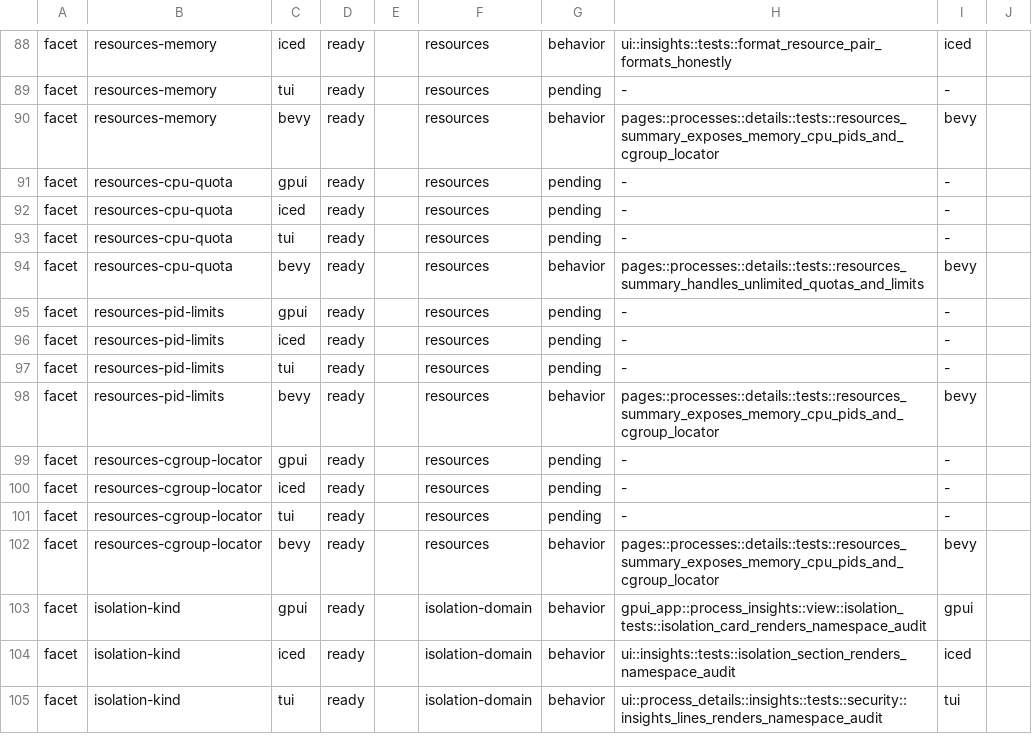
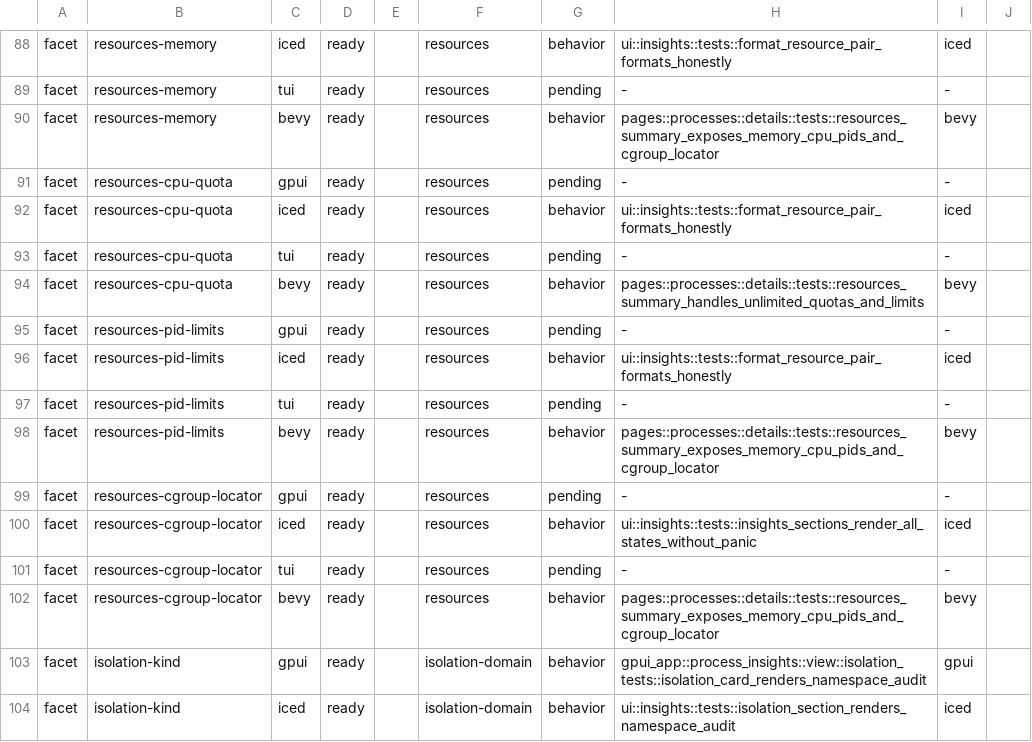
Before and after one commit to YellowWhiteBlackCat/TaskForest, a TSV file: scripts/parity/cross_frontend_manifest.tsv, drawn as a sheet; only a part is shown, gaps mark what is left out; the shorter side is filled out with more unchanged rows.

Commit message:
docs(parity): close the iced resource-limit facet cells
Anchor iced resources-cpu-quota / resources-pid-limits to the shared
resource-pair formatter test and resources-cgroup-locator to the
all-sections render test. Manifest: 111 behavior anchors / 25 pending /
0 dangling.

```diff
--- a/scripts/parity/cross_frontend_manifest.tsv
+++ b/scripts/parity/cross_frontend_manifest.tsv
@@ -91,3 +91,3 @@ facet	resources-memory	bevy	ready		resources	behavior	pages::processes::details:
 facet	resources-cpu-quota	gpui	ready		resources	pending	-	-	
-facet	resources-cpu-quota	iced	ready		resources	pending	-	-	
+facet	resources-cpu-quota	iced	ready		resources	behavior	ui::insights::tests::format_resource_pair_formats_honestly	iced	
 facet	resources-cpu-quota	tui	ready		resources	pending	-	-	
@@ -95,3 +95,3 @@ facet	resources-cpu-quota	bevy	ready		resources	behavior	pages::processes::detai
 facet	resources-pid-limits	gpui	ready		resources	pending	-	-	
-facet	resources-pid-limits	iced	ready		resources	pending	-	-	
+facet	resources-pid-limits	iced	ready		resources	behavior	ui::insights::tests::format_resource_pair_formats_honestly	iced	
 facet	resources-pid-limits	tui	ready		resources	pending	-	-	
@@ -99,3 +99,3 @@ facet	resources-pid-limits	bevy	ready		resources	behavior	pages::processes::deta
 facet	resources-cgroup-locator	gpui	ready		resources	pending	-	-	
-facet	resources-cgroup-locator	iced	ready		resources	pending	-	-	
+facet	resources-cgroup-locator	iced	ready		resources	behavior	ui::insights::tests::insights_sections_render_all_states_without_panic	iced	
 facet	resources-cgroup-locator	tui	ready		resources	pending	-	-	
```
